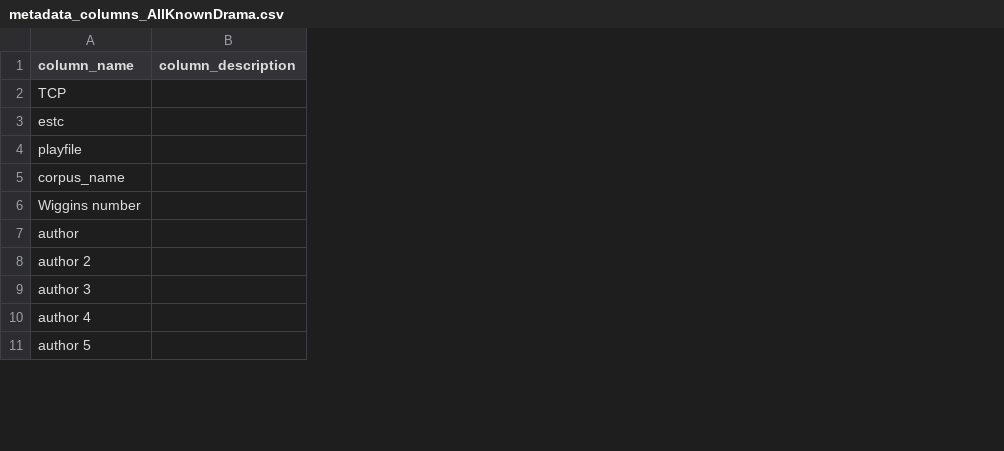
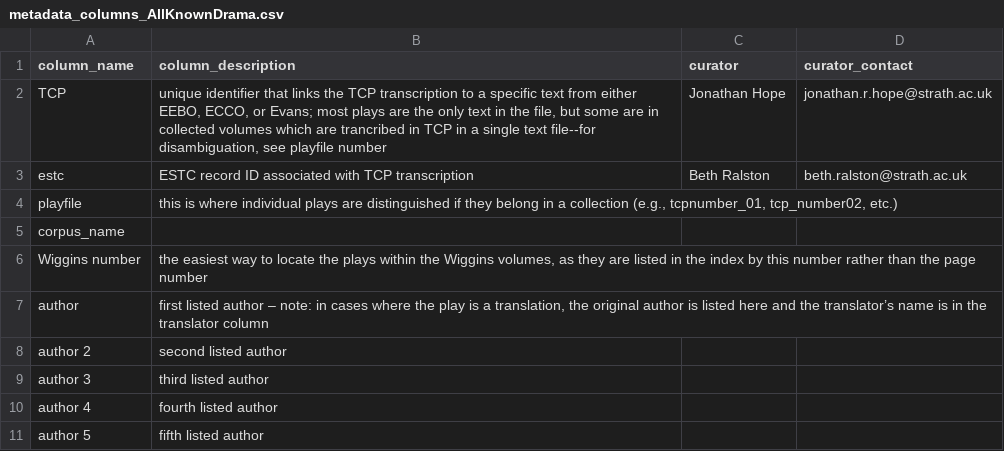
Before and after one commit to uwgraphics/VEP-corpora, a CSV file: metadata_columns_AllKnownDrama.csv, drawn as a sheet; only a part is shown; removed rows and columns are numbered as before the commit, all else as after; the diff names each change by its address in the sheet, - before the commit and + after, or states it on an @@ line.

Commit message:
added descriptions for corpus metadata

```diff
--- a/metadata_columns_AllKnownDrama.csv
+++ b/metadata_columns_AllKnownDrama.csv
-column B (column_description), empty
+column B (column_description), rows 2-11: unique identifier that links the TCP transcription to a specific text from either EEBO, ECCO, or Evans; most plays are the only text in the file, but some are in collected volumes which are trancribed in TCP in a single text file--for disambiguation, see playfile number | ESTC record ID associated with TCP transcription | this is where individual plays are distinguished if they belong in a collection (e.g., tcpnumber_01, tcp_number02, etc.) |  | the easiest way to locate the plays within the Wiggins volumes, as they are listed in the index by this number rather than the page number | first listed author – note: in cases where the play is a translation, the original author is listed here and the translator’s name is in the translator column | second listed author | third listed author | fourth listed author | fifth listed author
+column C (curator), rows 2-3: Jonathan Hope | Beth Ralston
+column D (curator_contact), rows 2-3: jonathan.r.hope@strath.ac.uk | beth.ralston@strath.ac.uk
```
Also changed, not shown: metadata_columns_EM1080.csv, metadata_columns_EarlyModernScience.csv, 4 other files.
